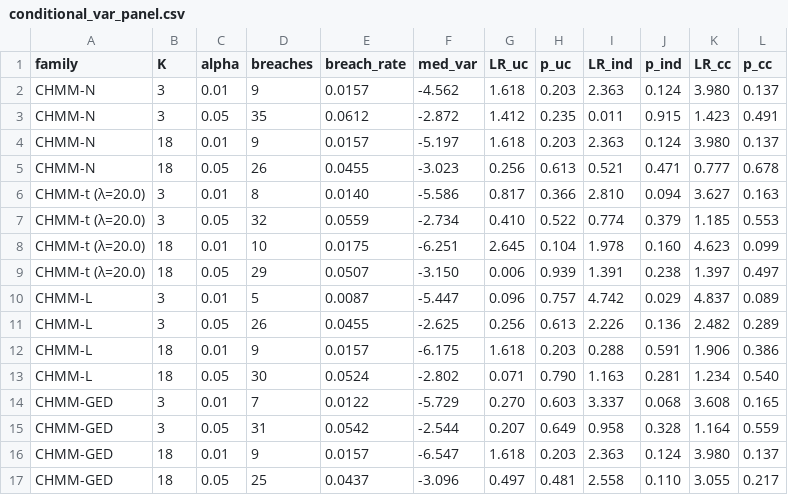
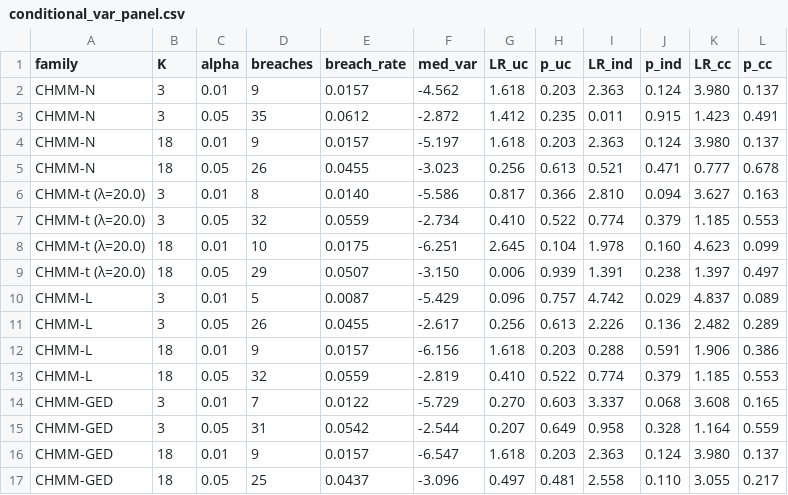
Before and after one commit to varnerlab/CHMM-Model-Repository, a CSV file: results/conditional_var_all_families/conditional_var_panel.csv, drawn as a sheet.

```diff
--- a/results/conditional_var_all_families/conditional_var_panel.csv
+++ b/results/conditional_var_all_families/conditional_var_panel.csv
@@ -9,6 +9,6 @@ CHMM-t (λ=20.0),18,0.01,10,0.0175,-6.251,2.645,0.104,1.978,0.160,4.623,0.099
 CHMM-t (λ=20.0),18,0.05,29,0.0507,-3.150,0.006,0.939,1.391,0.238,1.397,0.497
-CHMM-L,3,0.01,5,0.0087,-5.447,0.096,0.757,4.742,0.029,4.837,0.089
-CHMM-L,3,0.05,26,0.0455,-2.625,0.256,0.613,2.226,0.136,2.482,0.289
-CHMM-L,18,0.01,9,0.0157,-6.175,1.618,0.203,0.288,0.591,1.906,0.386
-CHMM-L,18,0.05,30,0.0524,-2.802,0.071,0.790,1.163,0.281,1.234,0.540
+CHMM-L,3,0.01,5,0.0087,-5.429,0.096,0.757,4.742,0.029,4.837,0.089
+CHMM-L,3,0.05,26,0.0455,-2.617,0.256,0.613,2.226,0.136,2.482,0.289
+CHMM-L,18,0.01,9,0.0157,-6.156,1.618,0.203,0.288,0.591,1.906,0.386
+CHMM-L,18,0.05,32,0.0559,-2.819,0.410,0.522,0.774,0.379,1.185,0.553
 CHMM-GED,3,0.01,7,0.0122,-5.729,0.270,0.603,3.337,0.068,3.608,0.165
```
Also changed, not shown: results/kstar3_headline/metrics.csv, 3 other files.
